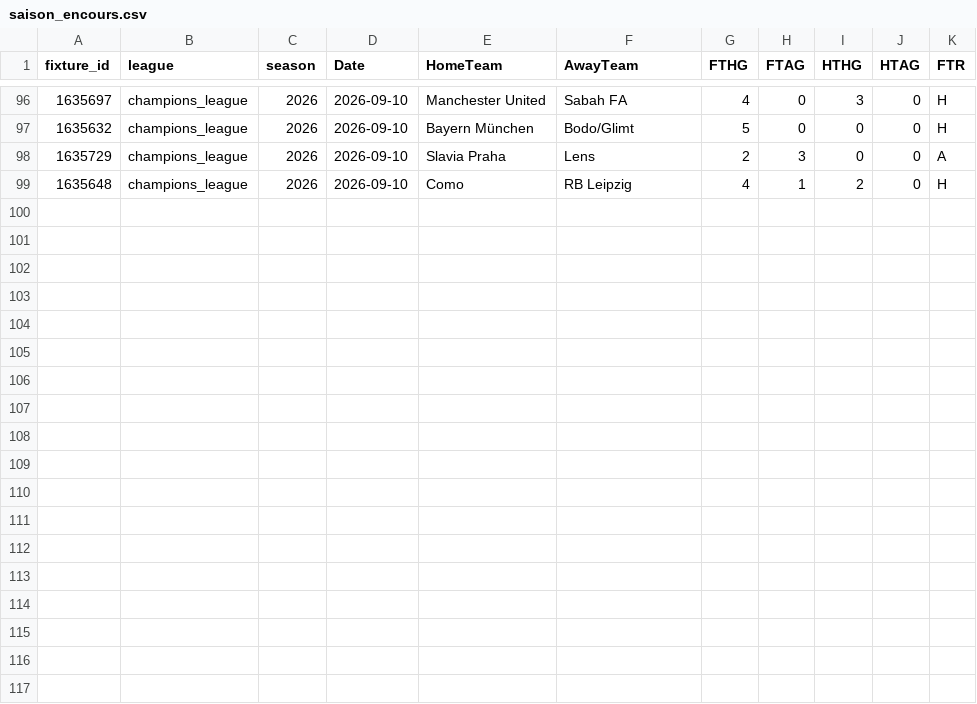
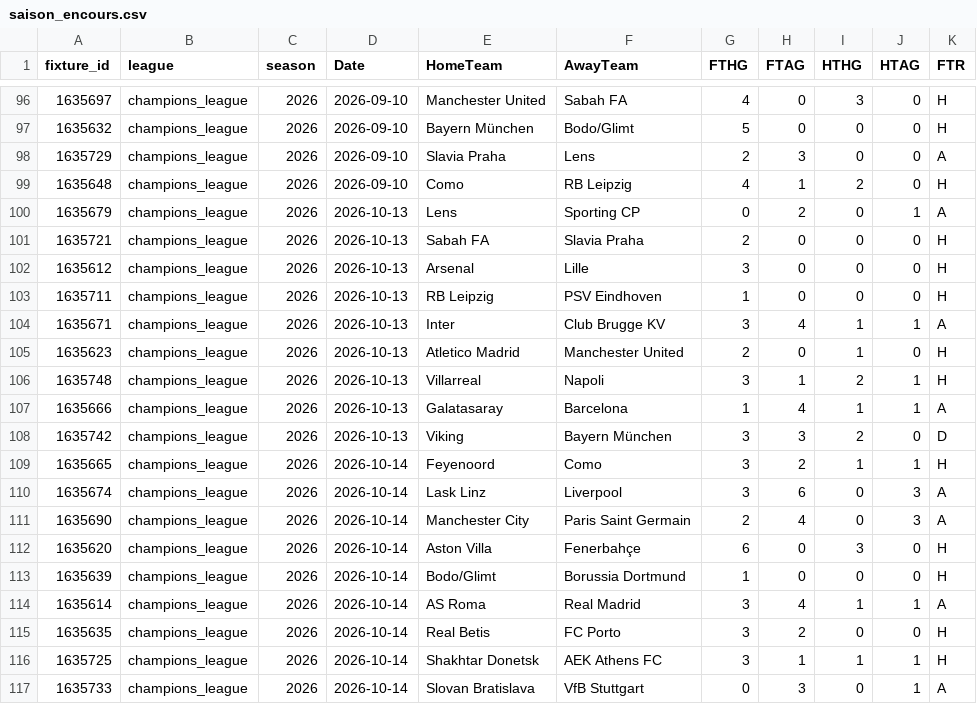
Before and after one commit to bobbobunda01/betsmat_goal_modele, a CSV file: data/leagues_champions/saison_encours.csv, drawn as a sheet; only a part is shown, gaps mark what is left out.

```diff
--- a/data/leagues_champions/saison_encours.csv
+++ b/data/leagues_champions/saison_encours.csv
@@ -99 +99,19 @@ fixture_id,league,season,Date,HomeTeam,AwayTeam,FTHG,FTAG,HTHG,HTAG,FTR
 1635648,champions_league,2026,2026-09-10,Como,RB Leipzig,4,1,2,0,H
+1635679,champions_league,2026,2026-10-13,Lens,Sporting CP,0,2,0,1,A
+1635721,champions_league,2026,2026-10-13,Sabah FA,Slavia Praha,2,0,0,0,H
+1635612,champions_league,2026,2026-10-13,Arsenal,Lille,3,0,0,0,H
+1635711,champions_league,2026,2026-10-13,RB Leipzig,PSV Eindhoven,1,0,0,0,H
+1635671,champions_league,2026,2026-10-13,Inter,Club Brugge KV,3,4,1,1,A
+1635623,champions_league,2026,2026-10-13,Atletico Madrid,Manchester United,2,0,1,0,H
+1635748,champions_league,2026,2026-10-13,Villarreal,Napoli,3,1,2,1,H
+1635666,champions_league,2026,2026-10-13,Galatasaray,Barcelona,1,4,1,1,A
+1635742,champions_league,2026,2026-10-13,Viking,Bayern München,3,3,2,0,D
+1635665,champions_league,2026,2026-10-14,Feyenoord,Como,3,2,1,1,H
+1635674,champions_league,2026,2026-10-14,Lask Linz,Liverpool,3,6,0,3,A
+1635690,champions_league,2026,2026-10-14,Manchester City,Paris Saint Germain,2,4,0,3,A
+1635620,champions_league,2026,2026-10-14,Aston Villa,Fenerbahçe,6,0,3,0,H
+1635639,champions_league,2026,2026-10-14,Bodo/Glimt,Borussia Dortmund,1,0,0,0,H
+1635614,champions_league,2026,2026-10-14,AS Roma,Real Madrid,3,4,1,1,A
+1635635,champions_league,2026,2026-10-14,Real Betis,FC Porto,3,2,0,0,H
+1635725,champions_league,2026,2026-10-14,Shakhtar Donetsk,AEK Athens FC,3,1,1,1,H
+1635733,champions_league,2026,2026-10-14,Slovan Bratislava,VfB Stuttgart,0,3,0,1,A
```
Also changed, not shown: data/argentine/saison_encours.csv, data/bresil/saison_encours.csv, 24 other files.
